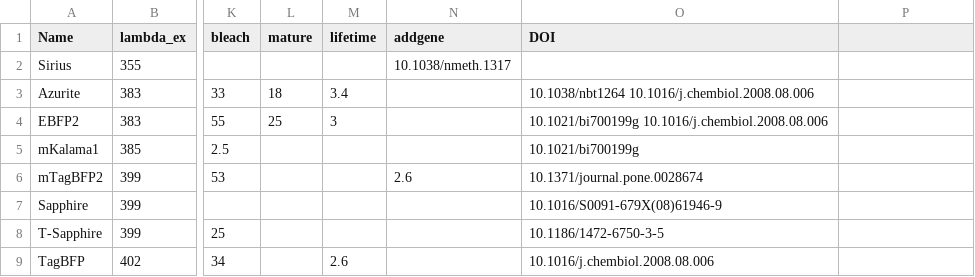
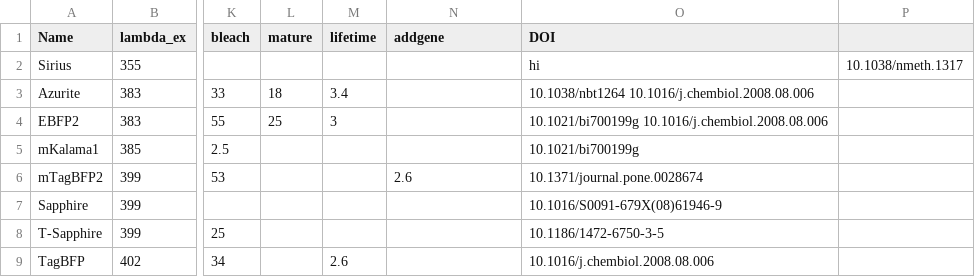
Before and after one commit to abhiaggarwal1/testing, a CSV file: FPs.csv, drawn as a sheet; only a part is shown, gaps mark what is left out; the diff names each change by its address in the sheet, - before the commit and + after, or states it on an @@ line.

Commit message:
Update FPs.csv

```diff
--- a/FPs.csv
+++ b/FPs.csv
-N2 (addgene): 10.1038/nmeth.1317
+N2 (addgene): (empty)
-O2 (DOI): (empty)
+O2 (DOI): hi
-P2: (empty)
+P2: 10.1038/nmeth.1317
```
